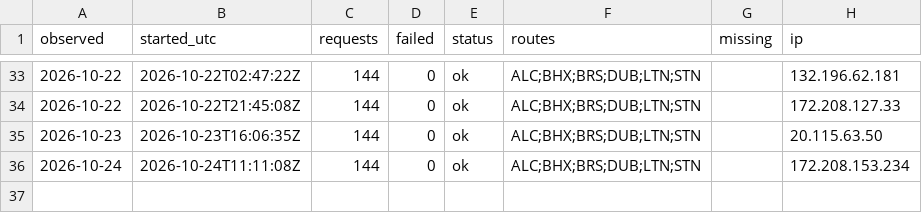
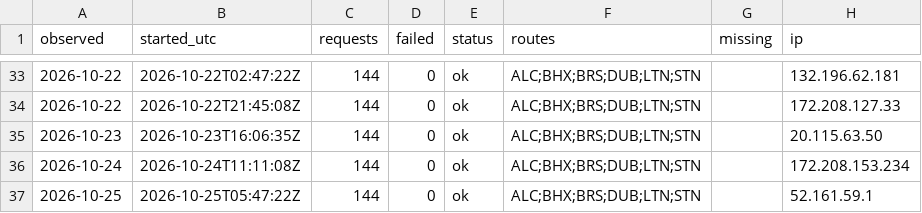
Before and after one commit to areqq/lcj-fares, a CSV file: data/BZG/runs.csv, drawn as a sheet; only a part is shown, gaps mark what is left out; the diff names each change by its address in the sheet, - before the commit and + after, or states it on an @@ line.

```diff
--- a/data/BZG/runs.csv
+++ b/data/BZG/runs.csv
+row 37: 2026-10-25 | 2026-10-25T05:47:22Z | 144 | 0 | ok | ALC;BHX;BRS;DUB;LTN;STN |  | 52.161.59.1
```
Also changed, not shown: 1 other file.
